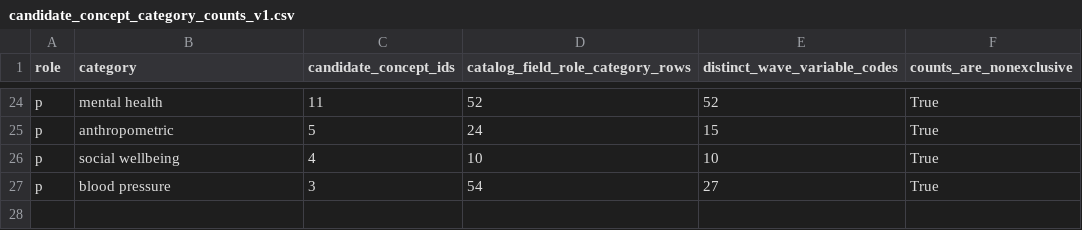
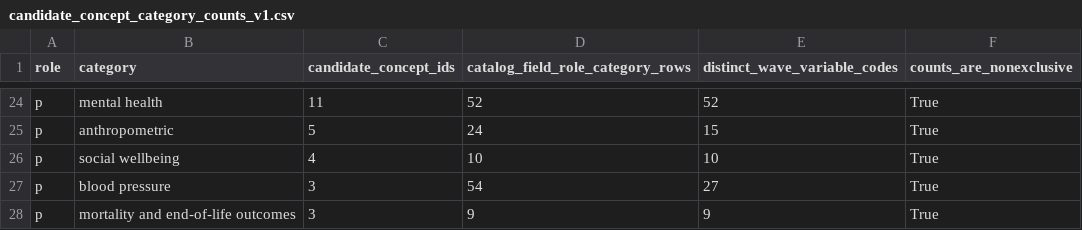
Before and after one commit to calebchu40-gif/charls-exwas-atlas, a CSV file: audit/candidate_concept_category_counts_v1.csv, drawn as a sheet; only a part is shown, gaps mark what is left out.

```diff
--- a/audit/candidate_concept_category_counts_v1.csv
+++ b/audit/candidate_concept_category_counts_v1.csv
@@ -27 +27,2 @@ p,social wellbeing,4,10,10,True
 p,blood pressure,3,54,27,True
+p,mortality and end-of-life outcomes,3,9,9,True
```
Also changed, not shown: audit/charls_atlas_candidate_domain_counts_v0.csv, audit/charls_ep_catalog_value_label_coverage_v1.csv, 30 other files.
